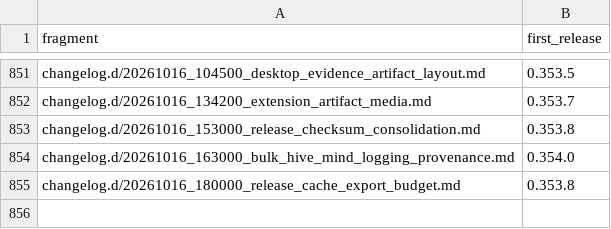
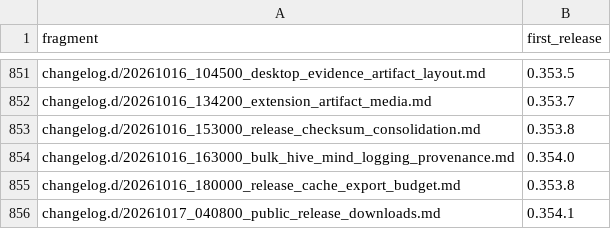
Before and after one commit to link-assistant/formal-ai, a TSV file: docs/case-studies/issue-711/fragment-release-map.tsv, drawn as a sheet; only a part is shown, gaps mark what is left out.

```diff
--- a/docs/case-studies/issue-711/fragment-release-map.tsv
+++ b/docs/case-studies/issue-711/fragment-release-map.tsv
@@ -855 +855,2 @@ changelog.d/20261016_163000_bulk_hive_mind_logging_provenance.md	0.354.0
 changelog.d/20261016_180000_release_cache_export_budget.md	0.353.8
+changelog.d/20261017_040800_public_release_downloads.md	0.354.1
```
Also changed, not shown: 8 other files.
